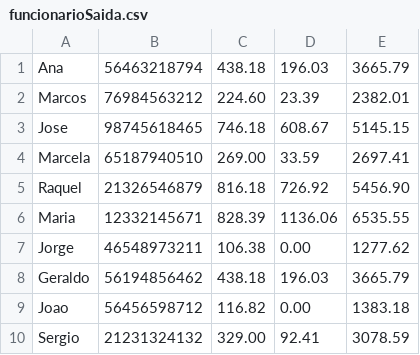
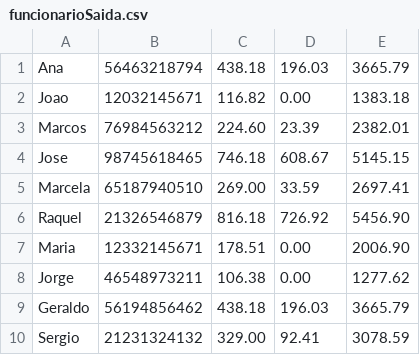
Before and after one commit to gabriel-almeida250/Residencia_de_Software_Serratec, a CSV file: Módulo 3. Programação Orientada a Objetos/Trabalho/Trabalho_Grupo7/Arquivos/funcionarioSaida.csv, drawn as a sheet.

Commit message:
Atualizando o trabalho parte final

```diff
--- a/Módulo 3. Programação Orientada a Objetos/Trabalho/Trabalho_Grupo7/Arquivos/funcionarioSaida.csv
+++ b/Módulo 3. Programação Orientada a Objetos/Trabalho/Trabalho_Grupo7/Arquivos/funcionarioSaida.csv
@@ -1,2 +1,3 @@
 Ana;56463218794;438.18;196.03;3665.79
+Joao;12032145671;116.82;0.00;1383.18
 Marcos;76984563212;224.60;23.39;2382.01
@@ -5,6 +6,5 @@ Marcela;65187940510;269.00;33.59;2697.41
 Raquel;21326546879;816.18;726.92;5456.90
-Maria;12332145671;828.39;1136.06;6535.55
+Maria;12332145671;178.51;0.00;2006.90
 Jorge;46548973211;106.38;0.00;1277.62
 Geraldo;56194856462;438.18;196.03;3665.79
-Joao;56456598712;116.82;0.00;1383.18
 Sergio;21231324132;329.00;92.41;3078.59
```
Also changed, not shown: Módulo 3. Programação Orientada a Objetos/Trabalho/Trabalho_Grupo7/Arquivos/funcionarioEntrada.csv, 42 other files.
